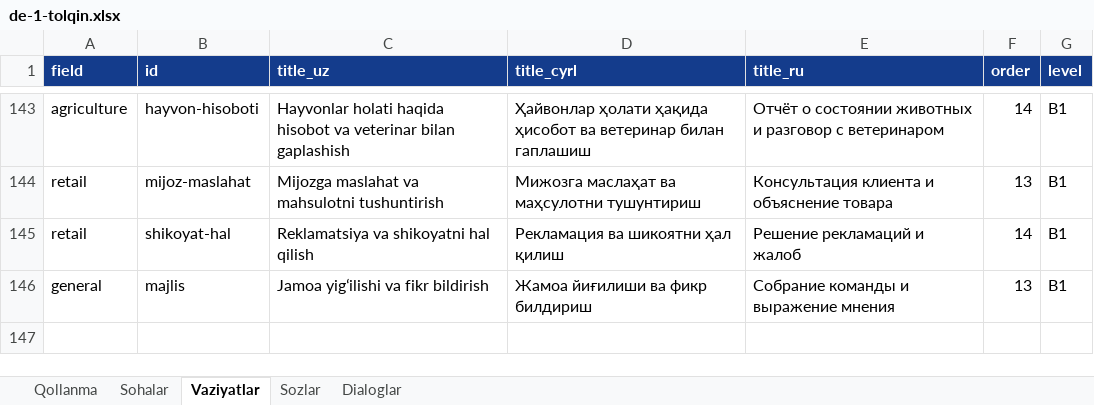
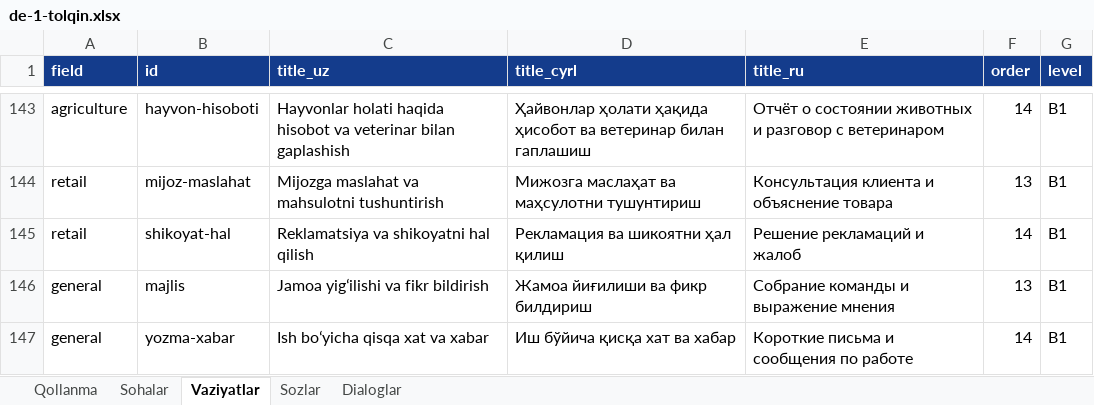
Before and after one commit to Jahon-gir/Qaldirgoch, an Excel workbook: docs/content/de-1-tolqin.xlsx, sheet Vaziyatlar, drawn as a sheet; only a part is shown, gaps mark what is left out; values as stored, in another font and other column widths than the file's, no borders; the diff names each change by its address in the sheet, - before the commit and + after, or states it on an @@ line.

```diff
--- a/docs/content/de-1-tolqin.xlsx (sheet Vaziyatlar)
+++ b/docs/content/de-1-tolqin.xlsx (sheet Vaziyatlar)
+row 147: general | yozma-xabar | Ish boʻyicha qisqa xat va xabar | Иш бўйича қисқа хат ва хабар | Короткие письма и сообщения по работе | 14 | B1
```
Also changed, not shown: sheet Sozlar, sheet Dialoglar, 6 other files.
